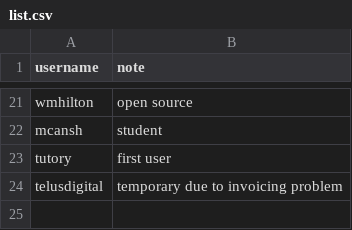
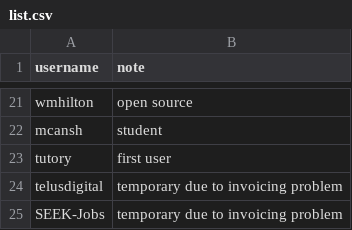
Before and after one commit to rarkins/free, a CSV file: list.csv, drawn as a sheet; only a part is shown, gaps mark what is left out.

Commit message:
Add SEEK-Jobs

```diff
--- a/list.csv
+++ b/list.csv
@@ -24 +24,2 @@ tutory,first user
 telusdigital,temporary due to invoicing problem
+SEEK-Jobs,temporary due to invoicing problem
```
